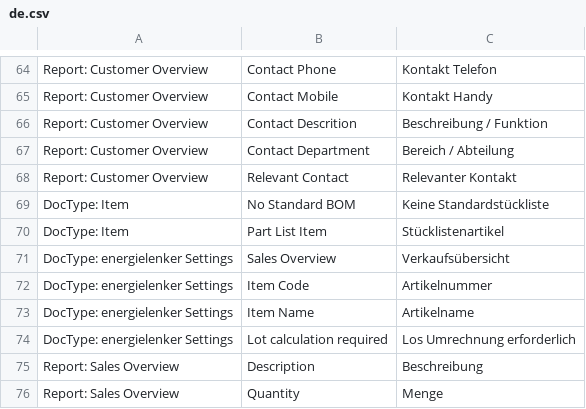
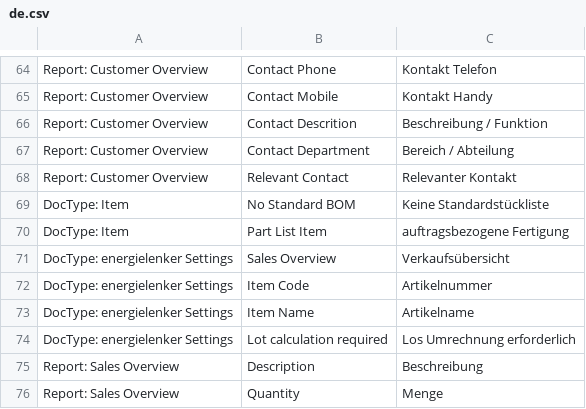
Before and after one commit to libracore/energielenker, a CSV file: energielenker/translations/de.csv, drawn as a sheet; only a part is shown, gaps mark what is left out.

Commit message:
Changed translation

```diff
--- a/energielenker/translations/de.csv
+++ b/energielenker/translations/de.csv
@@ -69,3 +69,3 @@ Report: Customer Overview,Relevant Contact,Relevanter Kontakt
 DocType: Item,No Standard BOM,Keine Standardstückliste
-DocType: Item,Part List Item,Stücklistenartikel
+DocType: Item,Part List Item,auftragsbezogene Fertigung
 DocType: energielenker Settings,Sales Overview,Verkaufsübersicht
```
